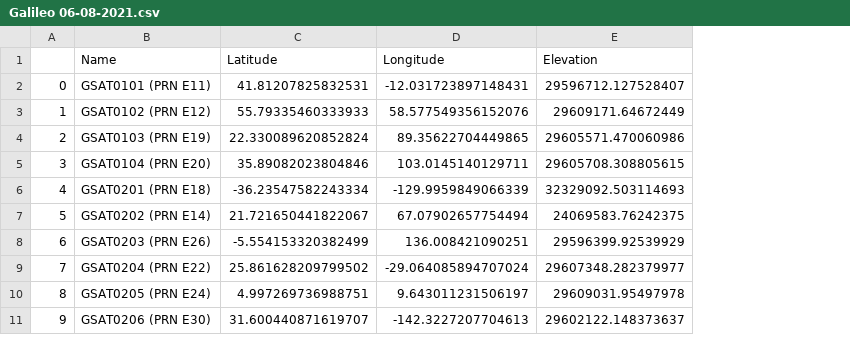
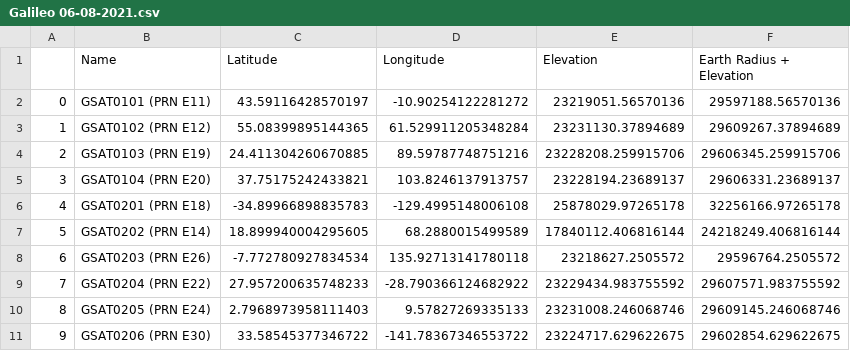
Before and after one commit to atqlong/sat-map, a CSV file: data/Galileo 06-08-2021.csv, drawn as a sheet; only a part is shown; the diff covers the shown part only; the diff names each change by its address in the sheet, - before the commit and + after, or states it on an @@ line.

```diff
--- a/data/Galileo 06-08-2021.csv
+++ b/data/Galileo 06-08-2021.csv
+column F (Earth Radius + Elevation), rows 2-11: 29597188.56570136 | 29609267.37894689 | 29606345.259915706 | 29606331.23689137 | 32256166.97265178 | 24218249.406816144 | 29596764.2505572 | 29607571.983755592 | 29609145.246068746 | 29602854.629622675
-C2 (Latitude): 41.81207825832531
+C2 (Latitude): 43.59116428570197
-D2 (Longitude): -12.031723897148431
+D2 (Longitude): -10.90254122281272
-E2 (Elevation): 29596712.127528407
+E2 (Elevation): 23219051.56570136
-C3 (Latitude): 55.79335460333933
+C3 (Latitude): 55.08399895144365
-D3 (Longitude): 58.577549356152076
+D3 (Longitude): 61.529911205348284
-E3 (Elevation): 29609171.64672449
+E3 (Elevation): 23231130.37894689
-C4 (Latitude): 22.330089620852824
+C4 (Latitude): 24.411304260670885
-D4 (Longitude): 89.35622704449865
+D4 (Longitude): 89.59787748751216
-E4 (Elevation): 29605571.470060986
+E4 (Elevation): 23228208.259915706
-C5 (Latitude): 35.89082023804846
+C5 (Latitude): 37.75175242433821
-D5 (Longitude): 103.0145140129711
+D5 (Longitude): 103.8246137913757
-E5 (Elevation): 29605708.308805615
+E5 (Elevation): 23228194.23689137
-C6 (Latitude): -36.23547582243334
+C6 (Latitude): -34.89966898835783
-D6 (Longitude): -129.9959849066339
+D6 (Longitude): -129.4995148006108
-E6 (Elevation): 32329092.503114693
+E6 (Elevation): 25878029.97265178
-C7 (Latitude): 21.721650441822067
+C7 (Latitude): 18.899940004295605
-D7 (Longitude): 67.07902657754494
+D7 (Longitude): 68.2880015499589
-E7 (Elevation): 24069583.76242375
+E7 (Elevation): 17840112.406816144
-C8 (Latitude): -5.554153320382499
+C8 (Latitude): -7.772780927834534
-D8 (Longitude): 136.008421090251
+D8 (Longitude): 135.92713141780118
-E8 (Elevation): 29596399.92539929
+E8 (Elevation): 23218627.2505572
-C9 (Latitude): 25.861628209799502
+C9 (Latitude): 27.957200635748233
-D9 (Longitude): -29.064085894707024
+D9 (Longitude): -28.790366124682922
-E9 (Elevation): 29607348.282379977
+E9 (Elevation): 23229434.983755592
-C10 (Latitude): 4.997269736988751
+C10 (Latitude): 2.7968973958111403
-D10 (Longitude): 9.643011231506197
+D10 (Longitude): 9.57827269335133
-E10 (Elevation): 29609031.95497978
+E10 (Elevation): 23231008.246068746
-C11 (Latitude): 31.600440871619707
+C11 (Latitude): 33.58545377346722
-D11 (Longitude): -142.3227207704613
+D11 (Longitude): -141.78367346553722
-E11 (Elevation): 29602122.148373637
+E11 (Elevation): 23224717.629622675
```
Also changed, not shown: 48 edited cells elsewhere in this file, data/GPS 06-08-2021.csv, data/OneWeb 06-08-2021.csv, 31 other files.
